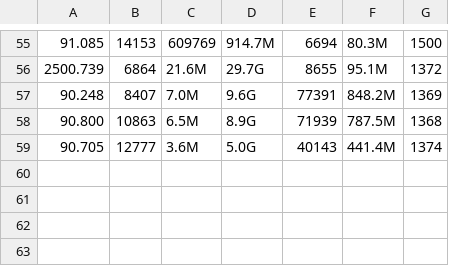
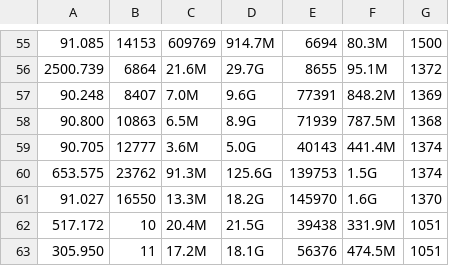
Before and after one commit to eraclitux/machine-learning-netflow, a CSV file: data/small-flood.csv, drawn as a sheet; only a part is shown, gaps mark what is left out.

```diff
--- a/data/small-flood.csv
+++ b/data/small-flood.csv
@@ -59 +59,5 @@
 90.705,12777,3.6M,5.0G,40143,441.4M,1374
+653.575,23762,91.3M,125.6G,139753,1.5G,1374
+91.027,16550,13.3M,18.2G,145970,1.6G,1370
+517.172,10,20.4M,21.5G,39438,331.9M,1051
+305.950,11,17.2M,18.1G,56376,474.5M,1051
```
Also changed, not shown: data/http.csv, data/incoming-floods.csv, 14 other files.
